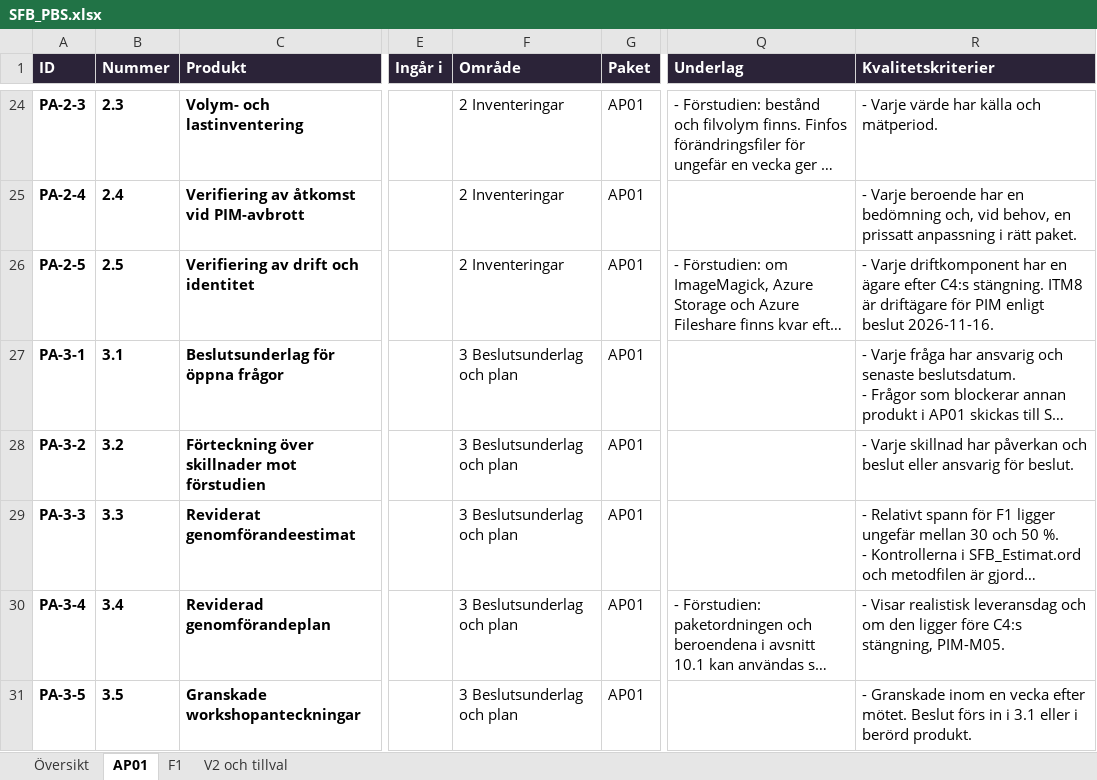
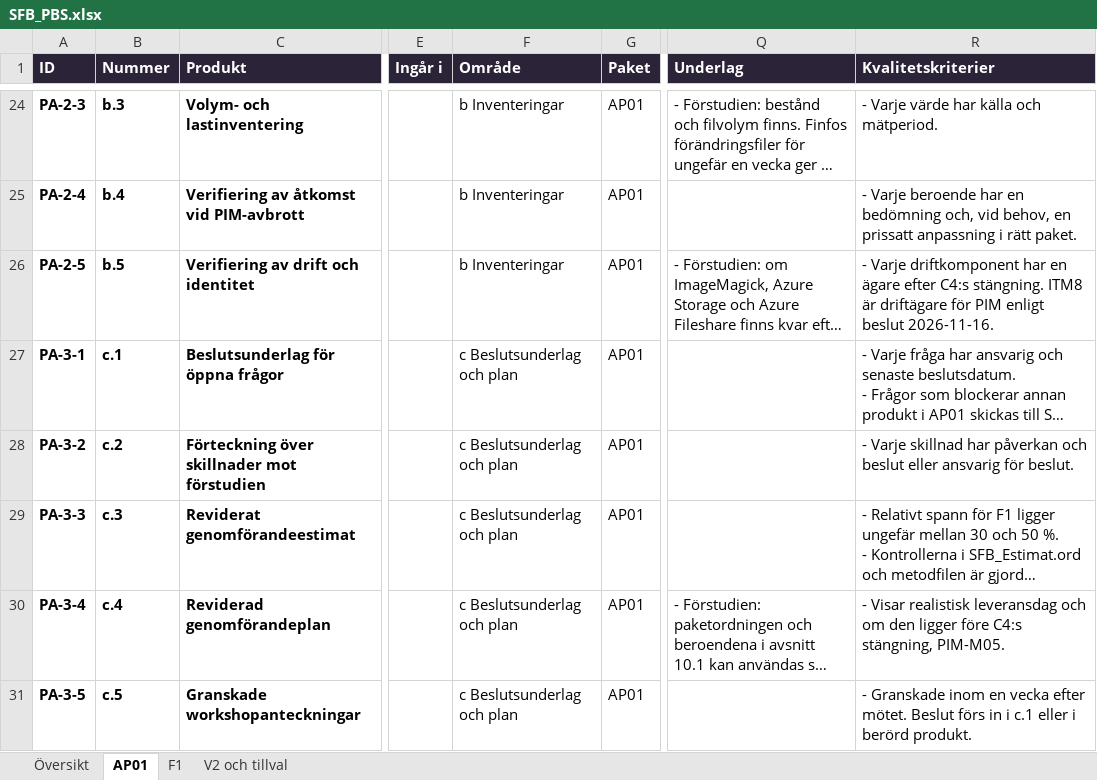
Before and after one commit to psu-vaimo/sfb, an Excel workbook: Offert/SFB_PBS.xlsx, sheet AP01, drawn as a sheet; only a part is shown, gaps mark what is left out; long unchanged cells end in …; values as stored, in another font and other column widths than the file's, no borders; the diff covers the shown part only; the diff names each change by its address in the sheet, - before the commit and + after, or states it on an @@ line.

```diff
--- a/Offert/SFB_PBS.xlsx (sheet AP01)
+++ b/Offert/SFB_PBS.xlsx (sheet AP01)
-B24 (Nummer): 2.3
+B24 (Nummer): b.3
-F24:F26 (Område): 2 Inventeringar
+F24:F26 (Område): b Inventeringar
-B25 (Nummer): 2.4
+B25 (Nummer): b.4
-B26 (Nummer): 2.5
+B26 (Nummer): b.5
-B27 (Nummer): 3.1
+B27 (Nummer): c.1
-F27:F31 (Område): 3 Beslutsunderlag och plan
+F27:F31 (Område): c Beslutsunderlag och plan
-B28 (Nummer): 3.2
+B28 (Nummer): c.2
-B29 (Nummer): 3.3
+B29 (Nummer): c.3
-B30 (Nummer): 3.4
+B30 (Nummer): c.4
-B31 (Nummer): 3.5
+B31 (Nummer): c.5
-R31 (Kvalitetskriterier): …in i 3.1 eller i…
+R31 (Kvalitetskriterier): …in i c.1 eller i…
```
Also changed, not shown: 52 edited cells elsewhere in this sheet, Offert/SFB_Kravkatalog_Vaimo_svar.xlsx, 9 other files.
